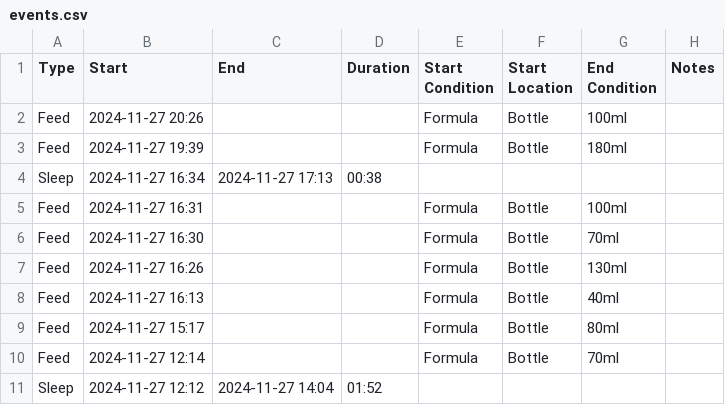
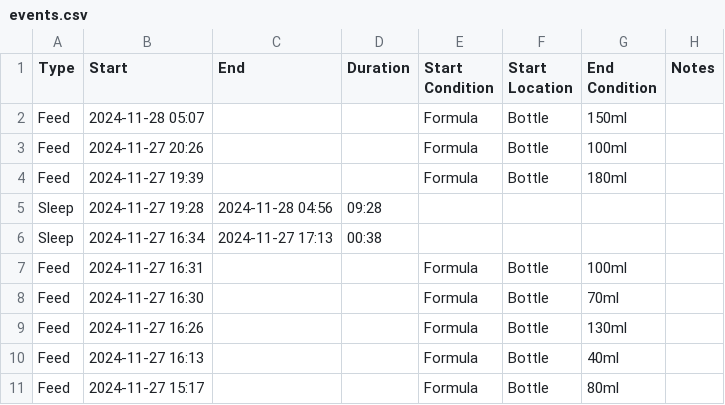
Before and after one commit to archiewood/baby-tracker, a CSV file: sources/huckleberry/events.csv, drawn as a sheet; only a part is shown; the shorter side is filled out with more unchanged rows.

Commit message:
Update CSV 2024-11-28 11:20:27

```diff
--- a/sources/huckleberry/events.csv
+++ b/sources/huckleberry/events.csv
@@ -1,4 +1,6 @@
 "Type","Start","End","Duration","Start Condition","Start Location","End Condition","Notes"
+"Feed","2024-11-28 05:07",,,"Formula","Bottle","150ml",
 "Feed","2024-11-27 20:26",,,"Formula","Bottle","100ml",
 "Feed","2024-11-27 19:39",,,"Formula","Bottle","180ml",
+"Sleep","2024-11-27 19:28","2024-11-28 04:56","09:28",,,,
 "Sleep","2024-11-27 16:34","2024-11-27 17:13","00:38",,,,
```
